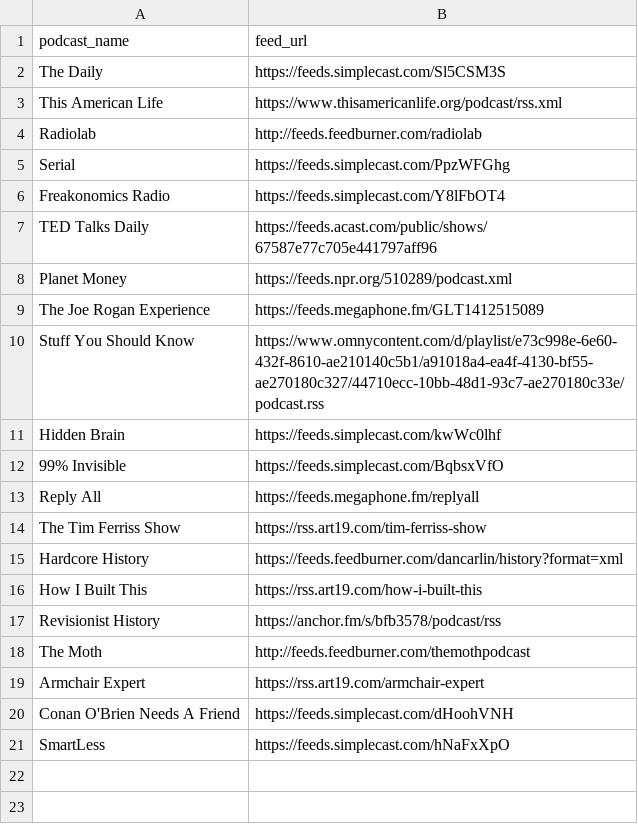
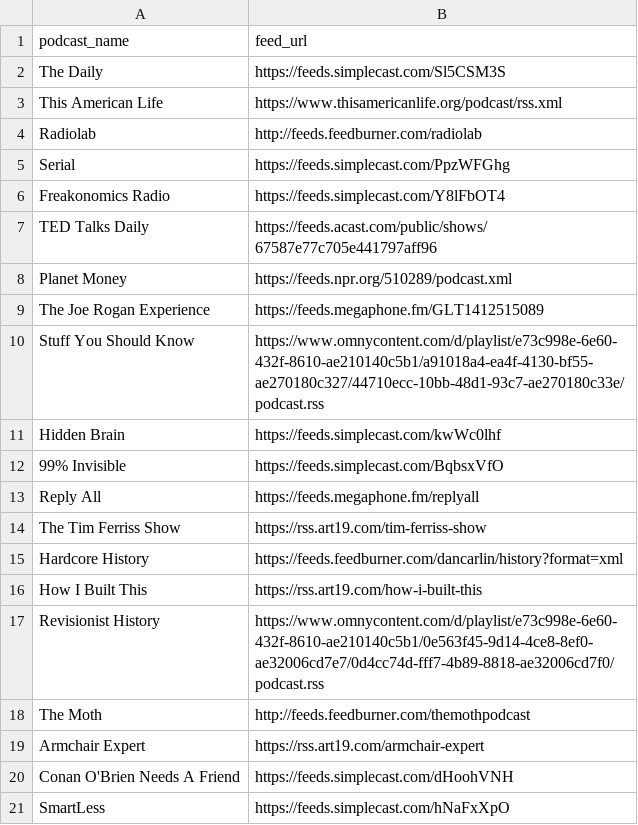
Before and after one commit to justautomateco/podcast-tracker, a CSV file: podcasts.csv, drawn as a sheet.

Commit message:
Update podcast data (3 files)

```diff
--- a/podcasts.csv
+++ b/podcasts.csv
@@ -16,3 +16,3 @@ Hardcore History,https://feeds.feedburner.com/dancarlin/history?format=xml
 How I Built This,https://rss.art19.com/how-i-built-this
-Revisionist History,https://anchor.fm/s/bfb3578/podcast/rss
+Revisionist History,https://www.omnycontent.com/d/playlist/e73c998e-6e60-432f-8610-ae210140c5b1/0e563f45-9d14-4ce8-8ef0-ae32006cd7e7/0d4cc74d-fff7-4b89-8818-ae32006cd7f0/podcast.rss
 The Moth,http://feeds.feedburner.com/themothpodcast
```
Also changed, not shown: 2 other files.
